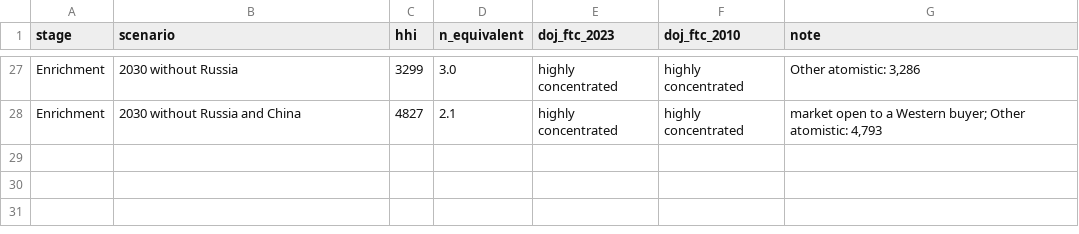
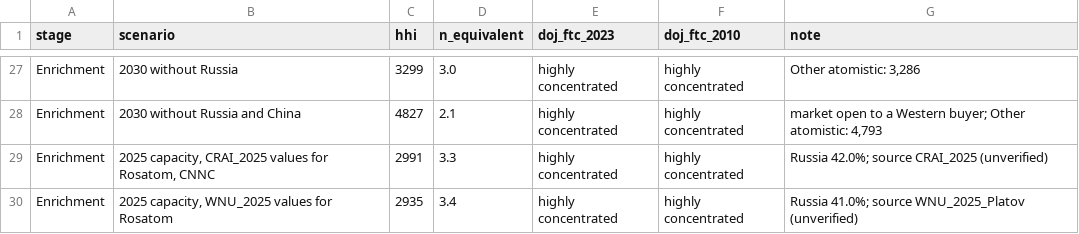
Before and after one commit to vcla0004/MTE4593-Group-Assignment, a CSV file: 03_LCA_Calculations/results/hhi_summary.csv, drawn as a sheet; only a part is shown, gaps mark what is left out.

```diff
--- a/03_LCA_Calculations/results/hhi_summary.csv
+++ b/03_LCA_Calculations/results/hhi_summary.csv
@@ -28 +28,3 @@ Enrichment,2030 without Russia,3299,3.0,highly concentrated,highly concentrated,
 Enrichment,2030 without Russia and China,4827,2.1,highly concentrated,highly concentrated,"market open to a Western buyer; Other atomistic: 4,793"
+Enrichment,"2025 capacity, CRAI_2025 values for Rosatom, CNNC",2991,3.3,highly concentrated,highly concentrated,Russia 42.0%; source CRAI_2025 (unverified)
+Enrichment,"2025 capacity, WNU_2025 values for Rosatom",2935,3.4,highly concentrated,highly concentrated,Russia 41.0%; source WNU_2025_Platov (unverified)
```
Also changed, not shown: 03_LCA_Calculations/results/lca_montecarlo_summary.csv, 03_LCA_Calculations/results/lca_tornado.csv, 14 other files.
